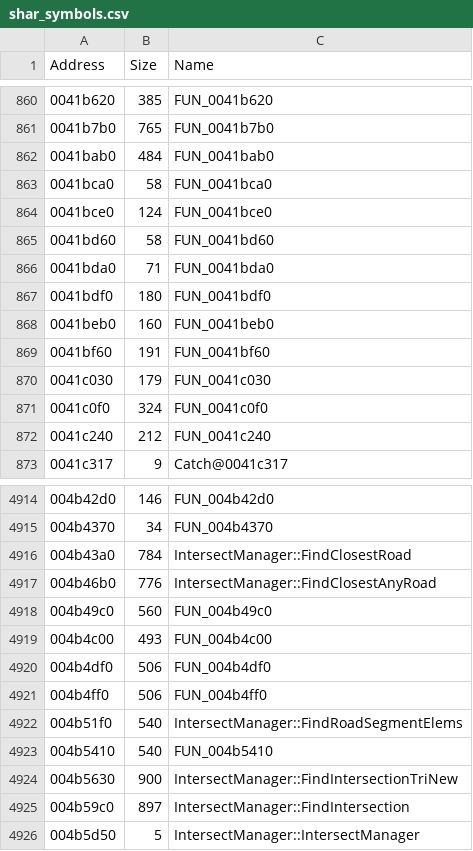
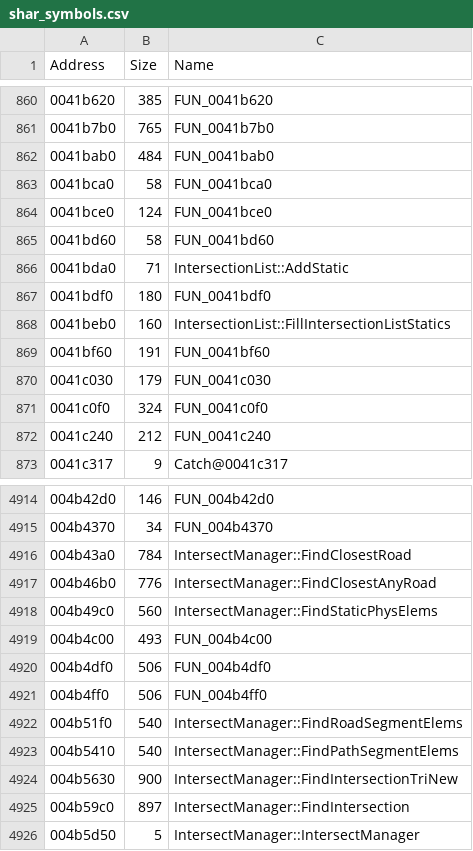
Before and after one commit to donutteam/shar-crash-analyser, a CSV file: Symbols/shar_symbols.csv, drawn as a sheet; only a part is shown, gaps mark what is left out.

Commit message:
Update shar_symbols.csv

```diff
--- a/Symbols/shar_symbols.csv
+++ b/Symbols/shar_symbols.csv
@@ -865,5 +865,5 @@
 "0041bd60","58","FUN_0041bd60"
-"0041bda0","71","FUN_0041bda0"
+"0041bda0","71","IntersectionList::AddStatic"
 "0041bdf0","180","FUN_0041bdf0"
-"0041beb0","160","FUN_0041beb0"
+"0041beb0","160","IntersectionList::FillIntersectionListStatics"
 "0041bf60","191","FUN_0041bf60"
@@ -4917,3 +4917,3 @@
 "004b46b0","776","IntersectManager::FindClosestAnyRoad"
-"004b49c0","560","FUN_004b49c0"
+"004b49c0","560","IntersectManager::FindStaticPhysElems"
 "004b4c00","493","FUN_004b4c00"
@@ -4922,3 +4922,3 @@
 "004b51f0","540","IntersectManager::FindRoadSegmentElems"
-"004b5410","540","FUN_004b5410"
+"004b5410","540","IntersectManager::FindPathSegmentElems"
 "004b5630","900","IntersectManager::FindIntersectionTriNew"
```
